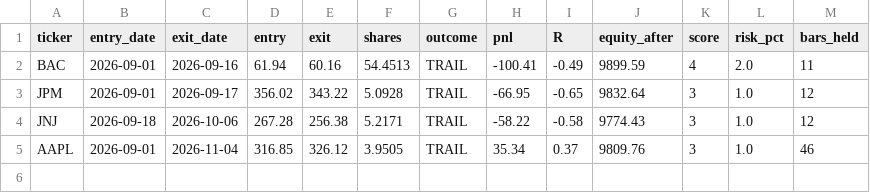
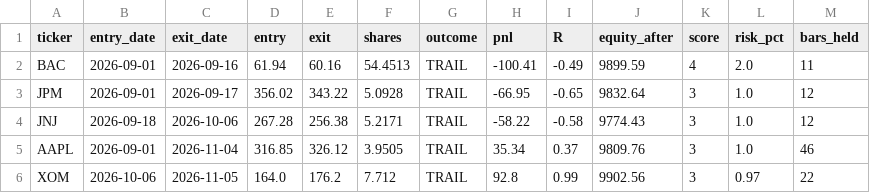
Before and after one commit to santitomasi/automatic-trading, a CSV file: trades_trailing.csv, drawn as a sheet; the diff names each change by its address in the sheet, - before the commit and + after, or states it on an @@ line.

Commit message:
Estado trailing 2026-11-05

```diff
--- a/trades_trailing.csv
+++ b/trades_trailing.csv
+row 6: XOM | 2026-10-06 | 2026-11-05 | 164.0 | 176.2 | 7.712 | TRAIL | 92.8 | 0.99 | 9902.56 | 3 | 0.97 | 22
```
Also changed, not shown: 1 other file.
